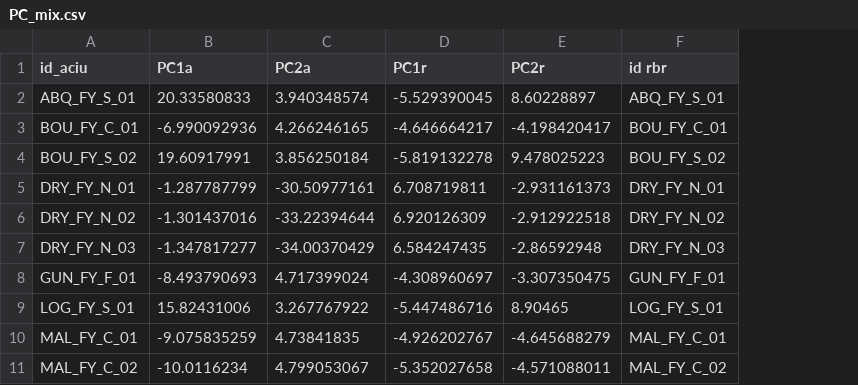
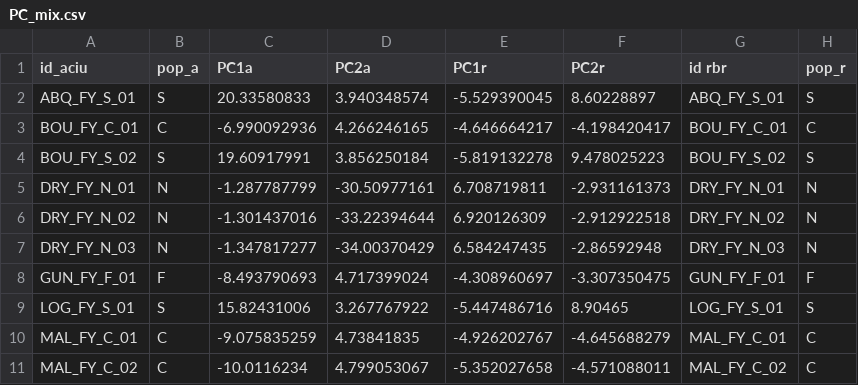
Before and after one commit to mmmlondono/RAD2, a CSV file: pca_stats/PC_mix.csv, drawn as a sheet; only a part is shown; the diff names each change by its address in the sheet, - before the commit and + after, or states it on an @@ line.

```diff
--- a/pca_stats/PC_mix.csv
+++ b/pca_stats/PC_mix.csv
+column B (pop_a), rows 2-11: S | C | S | N | N | N | F | S | C | C
+column H (pop_r), rows 2-11: S | C | S | N | N | N | F | S | C | C
```
Also changed, not shown: 26 other files.
